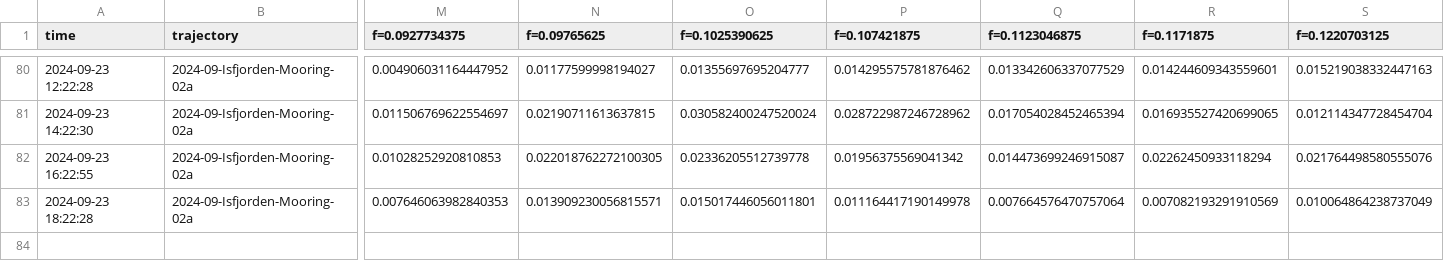
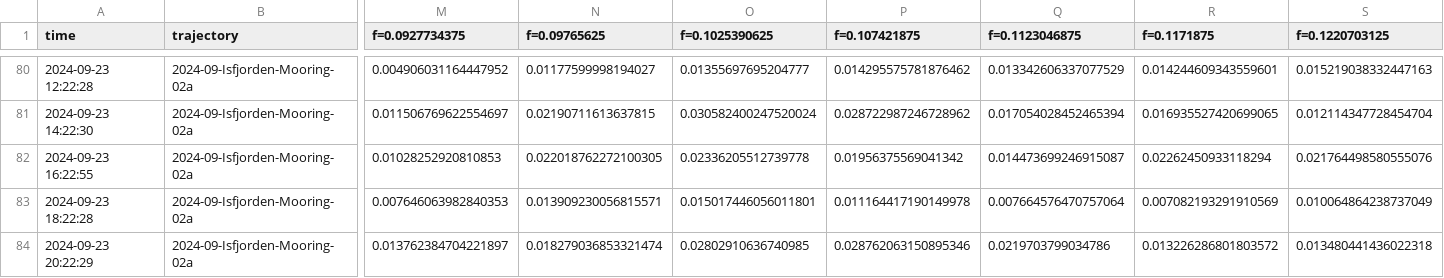
Before and after one commit to jerabaul29/2024_data_Isfjorden_02a, a CSV file: wavespec__data_Isfjorden-Mooring-02a.csv, drawn as a sheet; only a part is shown, gaps mark what is left out; rows hold the shown columns only; the diff names each change by its address in the sheet, - before the commit and + after, or states it on an @@ line.

Commit message:
Push data

```diff
--- a/wavespec__data_Isfjorden-Mooring-02a.csv
+++ b/wavespec__data_Isfjorden-Mooring-02a.csv
+row 84: 2024-09-23 20:22:29 | 2024-09-Isfjorden-Mooring-02a | 0.013762384704221897 | 0.018279036853321474 | 0.02802910636740985 | 0.028762063150895346 | 0.0219703799034786 | 0.013226286801803572 | 0.013480441436022318
```
Also changed, not shown: wavestat_data_Isfjorden-Mooring-02a.csv.
